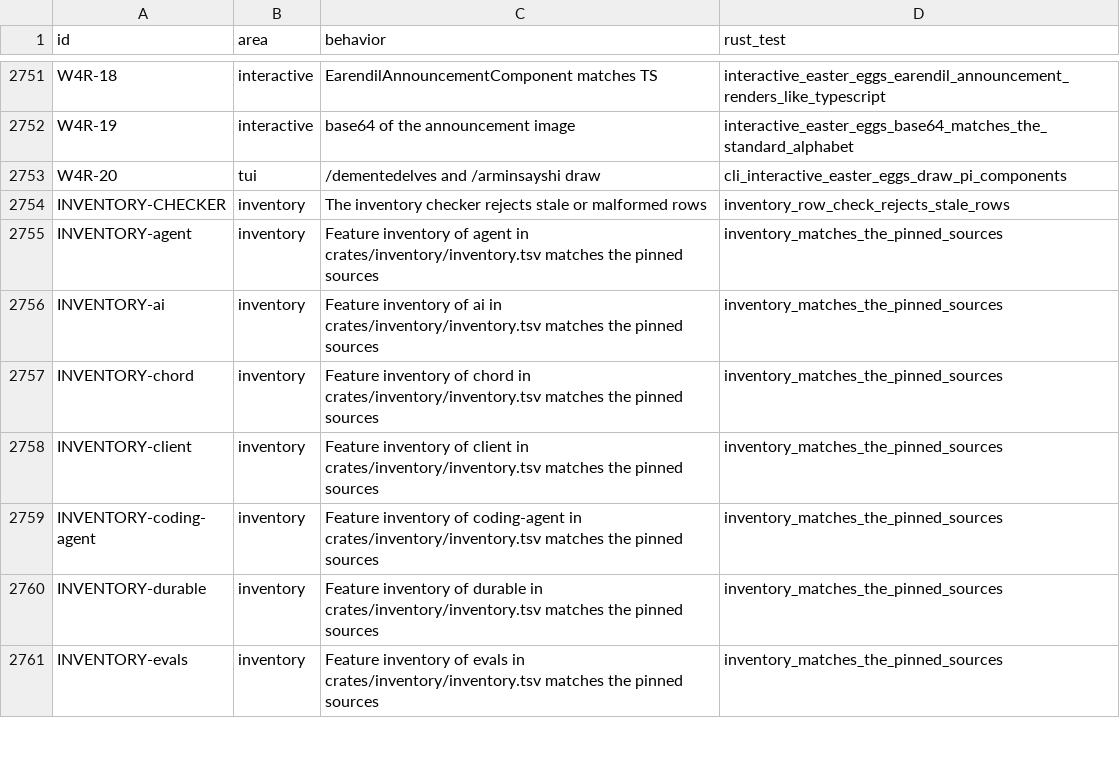
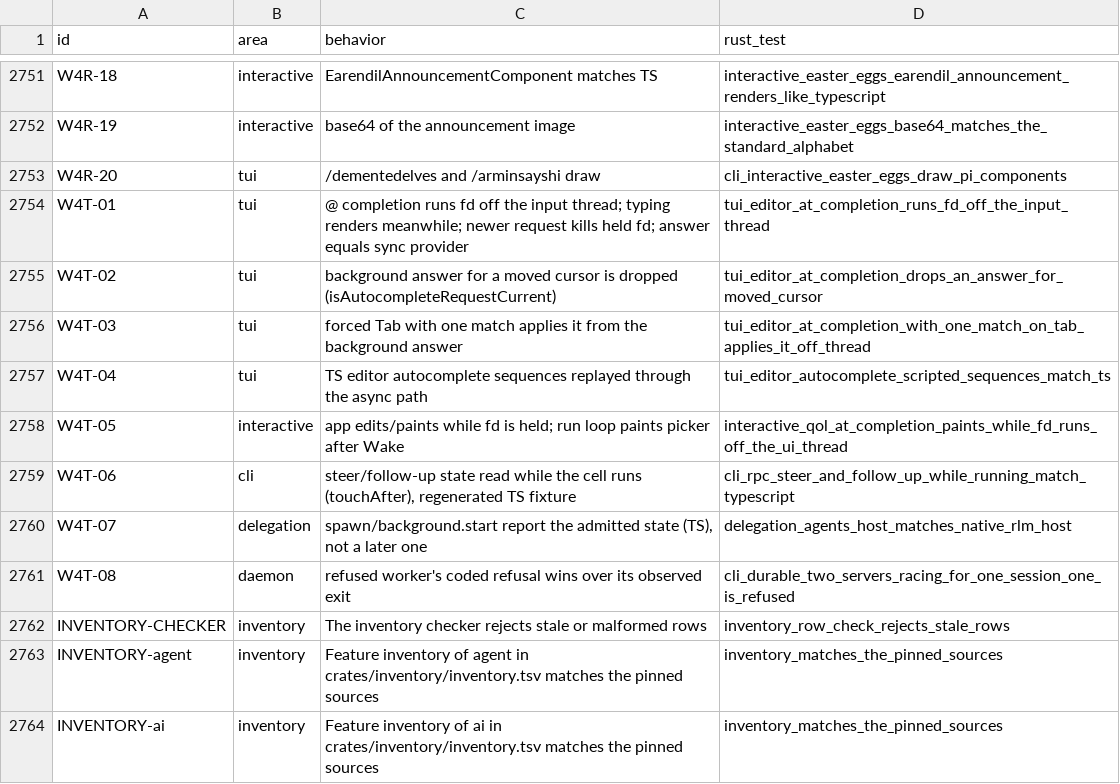
Before and after one commit to alfredosdpiii/ultron-rs, a TSV file: docs/rust-rewrite/ledger.tsv, drawn as a sheet; only a part is shown, gaps mark what is left out; the shorter side is filled out with more unchanged rows.

```diff
--- a/docs/rust-rewrite/ledger.tsv
+++ b/docs/rust-rewrite/ledger.tsv
@@ -2753,2 +2753,10 @@ W4R-19	interactive	base64 of the announcement image	interactive_easter_eggs_base
 W4R-20	tui	/dementedelves and /arminsayshi draw	cli_interactive_easter_eggs_draw_pi_components
+W4T-01	tui	@ completion runs fd off the input thread; typing renders meanwhile; newer request kills held fd; answer equals sync provider	tui_editor_at_completion_runs_fd_off_the_input_thread
+W4T-02	tui	background answer for a moved cursor is dropped (isAutocompleteRequestCurrent)	tui_editor_at_completion_drops_an_answer_for_moved_cursor
+W4T-03	tui	forced Tab with one match applies it from the background answer	tui_editor_at_completion_with_one_match_on_tab_applies_it_off_thread
+W4T-04	tui	TS editor autocomplete sequences replayed through the async path	tui_editor_autocomplete_scripted_sequences_match_ts
+W4T-05	interactive	app edits/paints while fd is held; run loop paints picker after Wake	interactive_qol_at_completion_paints_while_fd_runs_off_the_ui_thread
+W4T-06	cli	steer/follow-up state read while the cell runs (touchAfter), regenerated TS fixture	cli_rpc_steer_and_follow_up_while_running_match_typescript
+W4T-07	delegation	spawn/background.start report the admitted state (TS), not a later one	delegation_agents_host_matches_native_rlm_host
+W4T-08	daemon	refused worker's coded refusal wins over its observed exit	cli_durable_two_servers_racing_for_one_session_one_is_refused
 INVENTORY-CHECKER	inventory	The inventory checker rejects stale or malformed rows	inventory_row_check_rejects_stale_rows
```
Also changed, not shown: docs/rust-rewrite/decisions.tsv, 21 other files.
